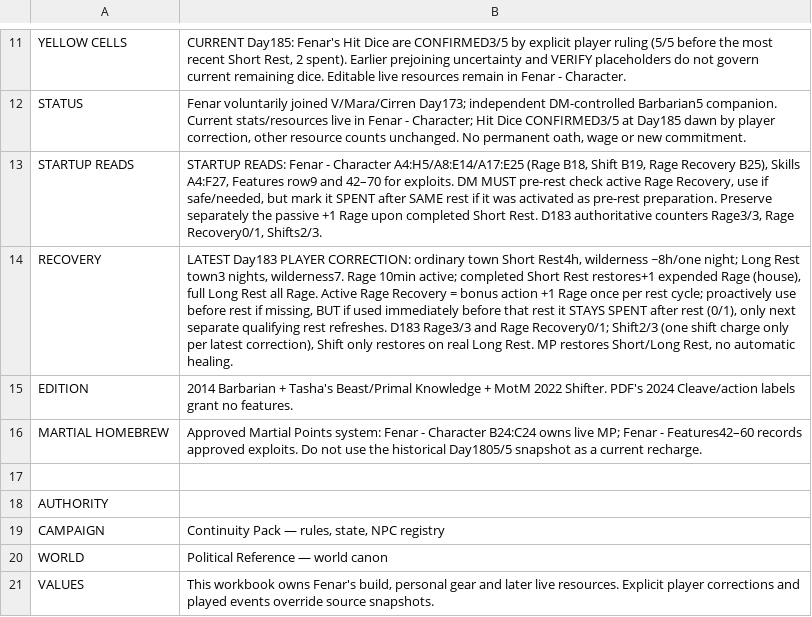
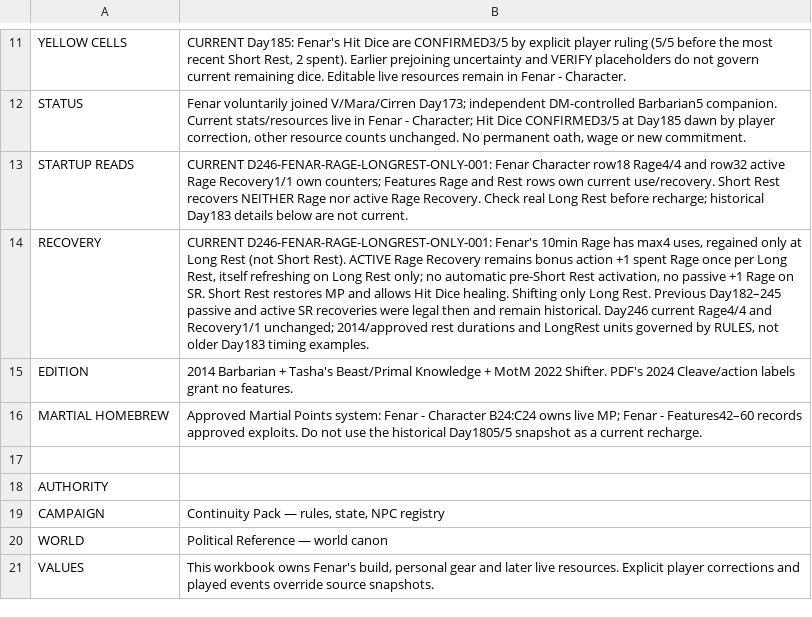
Before and after one commit to coolcop17409-wq/new-dnd-world-campaign, a CSV file: trackers/csv/fenar/start-here.csv, drawn as a sheet; only a part is shown, gaps mark what is left out; the diff names each change by its address in the sheet, - before the commit and + after, or states it on an @@ line.

Commit message:
Rule Day246: Fenar rage and active Rage Recovery are Long Rest-only (D246-FENAR-RAGE-LONGREST-ONLY-001)

```diff
--- a/trackers/csv/fenar/start-here.csv
+++ b/trackers/csv/fenar/start-here.csv
-B13: STARTUP READS: Fenar - Character A4:H5/A8:E14/A17:E25 (Rage B18, Shift B19, Rage Recovery B25), Skills A4:F27, Features row9 and 42–70 for exploits. DM MUST pre-rest check active Rage Recovery, use if safe/needed, but mark it SPENT after SAME rest if it was activated as pre-rest preparation. Preserve separately the passive +1 Rage upon completed Short Rest. D183 authoritative counters Rage3/3, Rage Recovery0/1, Shifts2/3.
+B13: CURRENT D246-FENAR-RAGE-LONGREST-ONLY-001: Fenar Character row18 Rage4/4 and row32 active Rage Recovery1/1 own counters; Features Rage and Rest rows own current use/recovery. Short Rest recovers NEITHER Rage nor active Rage Recovery. Check real Long Rest before recharge; historical Day183 details below are not current.
-B14: LATEST Day183 PLAYER CORRECTION: ordinary town Short Rest4h, wilderness ~8h/one night; Long Rest town3 nights, wilderness7. Rage 10min active; completed Short Rest restores+1 expended Rage (house), full Long Rest all Rage. Active Rage Recovery = bonus action +1 Rage once per rest cycle; proactively use before rest if missing, BUT if used immediately before that rest it STAYS SPENT after rest (0/1), only next separate qualifying rest refreshes. D183 Rage3/3 and Rage Recovery0/1; Shift2/3 (one shift charge only per latest correction), Shift only restores on real Long Rest. MP restores Short/Long Rest, no automatic healing.
+B14: CURRENT D246-FENAR-RAGE-LONGREST-ONLY-001: Fenar's 10min Rage has max4 uses, regained only at Long Rest (not Short Rest). ACTIVE Rage Recovery remains bonus action +1 spent Rage once per Long Rest, itself refreshing on Long Rest only; no automatic pre-Short Rest activation, no passive +1 Rage on SR. Short Rest restores MP and allows Hit Dice healing. Shifting only Long Rest. Previous Day182–245 passive and active SR recoveries were legal then and remain historical. Day246 current Rage4/4 and Recovery1/1 unchanged; 2014/approved rest durations and LongRest units governed by RULES, not older Day183 timing examples.
```
